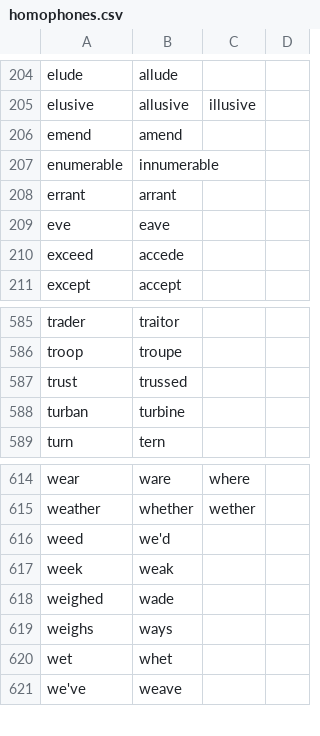
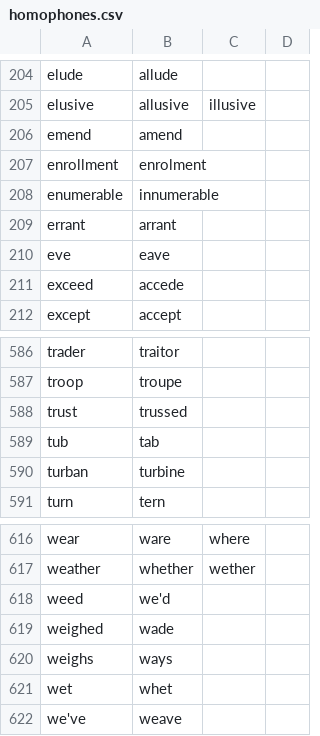
Before and after one commit to hbk619/talon_new_api_starter_pack, a CSV file: code/homophones.csv, drawn as a sheet; only a part is shown, gaps mark what is left out; removed rows and columns are numbered as before the commit, all else as after; the diff names each change by its address in the sheet, - before the commit and + after, or states it on an @@ line.

Commit message:
Fix enrolment spelling

```diff
--- a/code/homophones.csv
+++ b/code/homophones.csv
+row 207: enrollment | enrolment
+row 589: tub | tab
-row 617: week | weak
```
